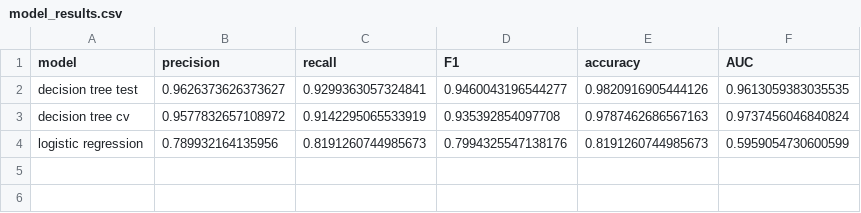
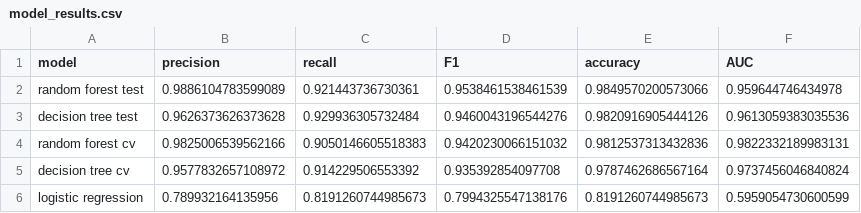
Before and after one commit to Mas73rs/SalifortMotors_EmployeeRetention_Prediction, a CSV file: model/model_results.csv, drawn as a sheet.

```diff
--- a/model/model_results.csv
+++ b/model/model_results.csv
@@ -1,4 +1,6 @@
 model,precision,recall,F1,accuracy,AUC
-decision tree test,0.9626373626373627,0.9299363057324841,0.9460043196544277,0.9820916905444126,0.9613059383035535
-decision tree cv,0.9577832657108972,0.9142295065533919,0.935392854097708,0.9787462686567163,0.9737456046840824
+random forest test,0.9886104783599089,0.921443736730361,0.9538461538461539,0.9849570200573066,0.959644746434978
+decision tree test,0.9626373626373628,0.929936305732484,0.9460043196544276,0.9820916905444126,0.9613059383035536
+random forest cv,0.9825006539562166,0.9050146605518383,0.9420230066151032,0.9812537313432836,0.9822332189983131
+decision tree cv,0.9577832657108972,0.914229506553392,0.935392854097708,0.9787462686567164,0.9737456046840824
 logistic regression,0.789932164135956,0.8191260744985673,0.7994325547138176,0.8191260744985673,0.5959054730600599
```
Also changed, not shown: 1 other file.
